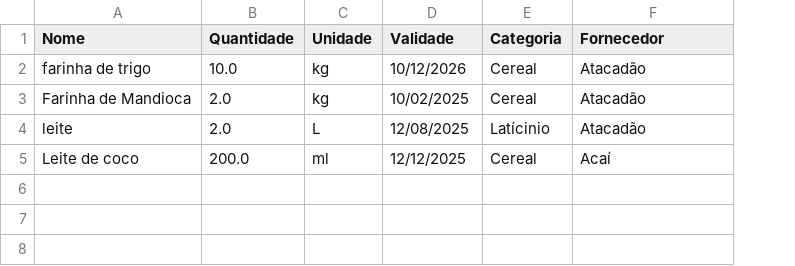
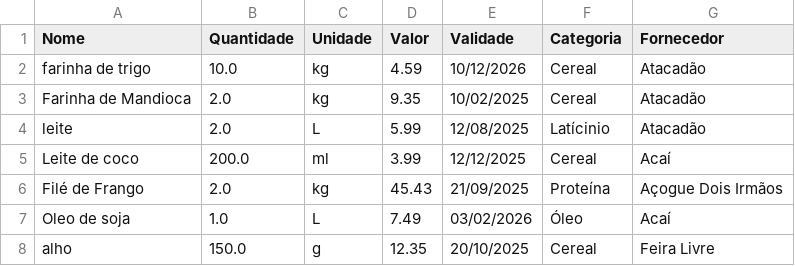
Before and after one commit to henry-marcondes/PI_2, a CSV file: templates/teste_1.csv, drawn as a sheet; the diff names each change by its address in the sheet, - before the commit and + after, or states it on an @@ line.

```diff
--- a/templates/teste_1.csv
+++ b/templates/teste_1.csv
+column D (Valor), rows 2-5: 4.59 | 9.35 | 5.99 | 3.99
+row 6: Filé de Frango | 2.0 | kg | 45.43 | 21/09/2025 | Proteína | Açogue Dois Irmãos
+row 7: Oleo de soja | 1.0 | L | 7.49 | 03/02/2026 | Óleo | Acaí
+row 8: alho | 150.0 | g | 12.35 | 20/10/2025 | Cereal | Feira Livre
```
Also changed, not shown: 7 other files.
